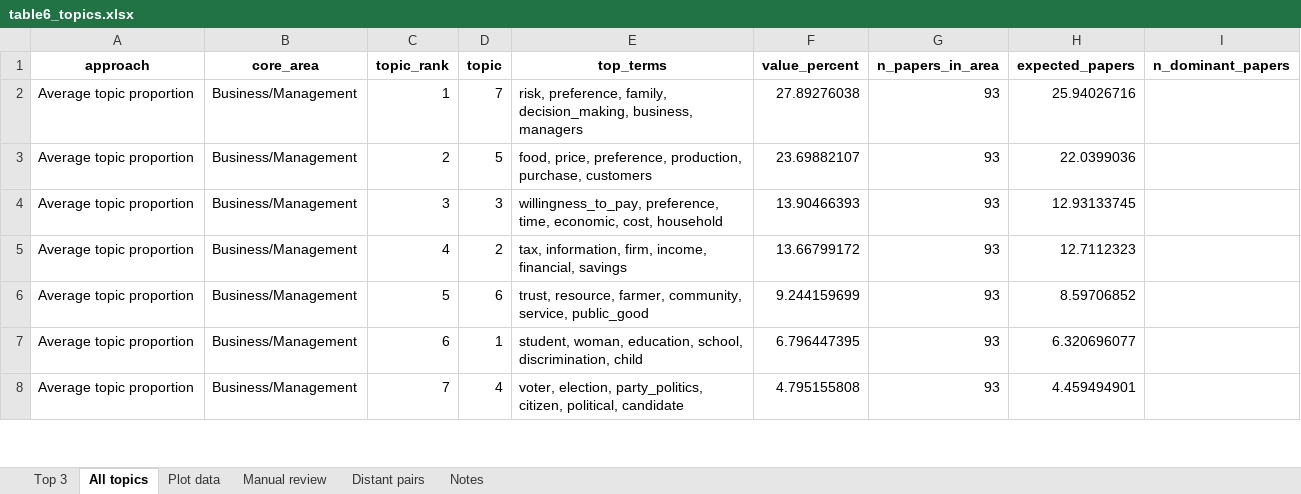
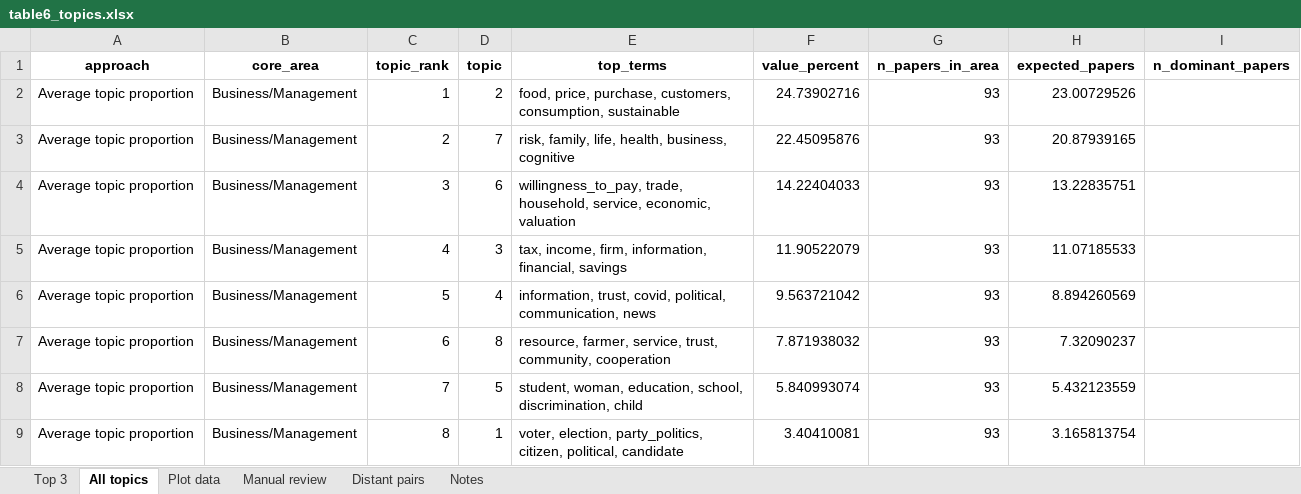
Before and after one commit to vsgonzalezm/costo-de-maternar, an Excel workbook: Paper_wos/outputs/tables/table6_topics.xlsx, sheet All topics, drawn as a sheet; only a part is shown; values as stored, in another font and other column widths than the file's, no borders; the diff covers the shown part only; the diff names each change by its address in the sheet, - before the commit and + after, or states it on an @@ line.

Commit message:
Afina vocabulario y actualiza modelo de topicos

```diff
--- a/Paper_wos/outputs/tables/table6_topics.xlsx (sheet All topics)
+++ b/Paper_wos/outputs/tables/table6_topics.xlsx (sheet All topics)
-D2 (topic): 7
+D2 (topic): 2
-E2 (top_terms): risk, preference, family, decision_making, business, managers
+E2 (top_terms): food, price, purchase, customers, consumption, sustainable
-F2 (value_percent): 27.89276038
+F2 (value_percent): 24.73902716
-H2 (expected_papers): 25.94026716
+H2 (expected_papers): 23.00729526
-D3 (topic): 5
+D3 (topic): 7
-E3 (top_terms): food, price, preference, production, purchase, customers
+E3 (top_terms): risk, family, life, health, business, cognitive
-F3 (value_percent): 23.69882107
+F3 (value_percent): 22.45095876
-H3 (expected_papers): 22.0399036
+H3 (expected_papers): 20.87939165
-D4 (topic): 3
+D4 (topic): 6
-E4 (top_terms): willingness_to_pay, preference, time, economic, cost, household
+E4 (top_terms): willingness_to_pay, trade, household, service, economic, valuation
-F4 (value_percent): 13.90466393
+F4 (value_percent): 14.22404033
-H4 (expected_papers): 12.93133745
+H4 (expected_papers): 13.22835751
-D5 (topic): 2
+D5 (topic): 3
-E5 (top_terms): tax, information, firm, income, financial, savings
+E5 (top_terms): tax, income, firm, information, financial, savings
-F5 (value_percent): 13.66799172
+F5 (value_percent): 11.90522079
-H5 (expected_papers): 12.7112323
+H5 (expected_papers): 11.07185533
-D6 (topic): 6
+D6 (topic): 4
-E6 (top_terms): trust, resource, farmer, community, service, public_good
+E6 (top_terms): information, trust, covid, political, communication, news
-F6 (value_percent): 9.244159699
+F6 (value_percent): 9.563721042
-H6 (expected_papers): 8.59706852
+H6 (expected_papers): 8.894260569
-D7 (topic): 1
+D7 (topic): 8
-E7 (top_terms): student, woman, education, school, discrimination, child
+E7 (top_terms): resource, farmer, service, trust, community, cooperation
-F7 (value_percent): 6.796447395
+F7 (value_percent): 7.871938032
-H7 (expected_papers): 6.320696077
+H7 (expected_papers): 7.32090237
-D8 (topic): 4
+D8 (topic): 5
-E8 (top_terms): voter, election, party_politics, citizen, political, candidate
+E8 (top_terms): student, woman, education, school, discrimination, child
-F8 (value_percent): 4.795155808
+F8 (value_percent): 5.840993074
-H8 (expected_papers): 4.459494901
+H8 (expected_papers): 5.432123559
+row 9: Average topic proportion | Business/Management | 8 | 1 | voter, election, party_politics, citizen, political, candidate | 3.40410081 | 93 | 3.165813754
```
Also changed, not shown: other rows of this sheet, sheet Plot data, sheet Manual review, sheet Top 3, sheet Distant pairs, Paper_wos/outputs/tables/figure7_data.xlsx, Paper_wos/outputs/tables/revision_isi.xlsx, 9 other files.
